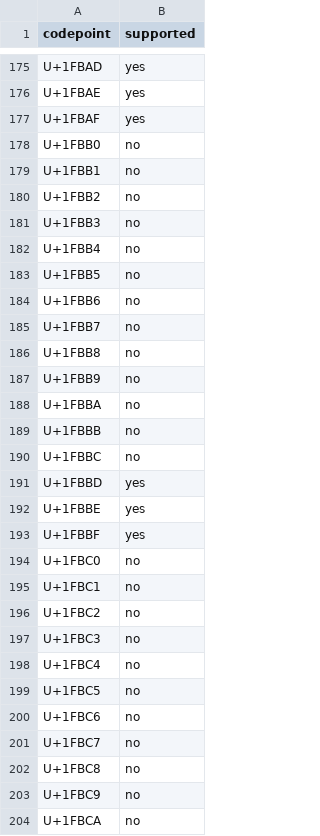
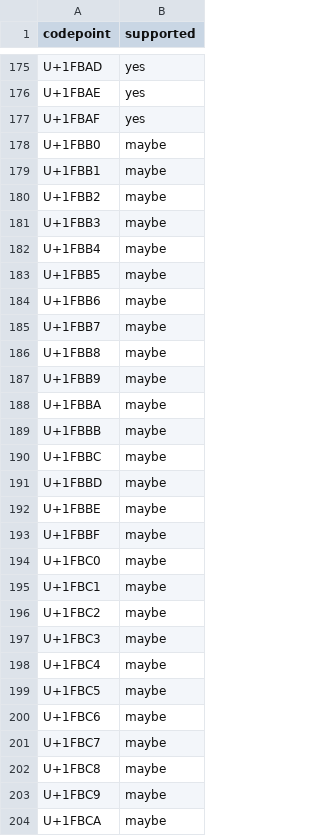
Before and after one commit to TyOverby/arewelegacycomputingyet.com, a CSV file: terminal-emulators/legacy_computing_compatibility/xtermjs.csv, drawn as a sheet; only a part is shown, gaps mark what is left out; the diff covers the shown part only.

```diff
--- a/terminal-emulators/legacy_computing_compatibility/xtermjs.csv
+++ b/terminal-emulators/legacy_computing_compatibility/xtermjs.csv
@@ -177,28 +177,28 @@ U+1FBAE,yes
 U+1FBAF,yes
-U+1FBB0,no
-U+1FBB1,no
-U+1FBB2,no
-U+1FBB3,no
-U+1FBB4,no
-U+1FBB5,no
-U+1FBB6,no
-U+1FBB7,no
-U+1FBB8,no
-U+1FBB9,no
-U+1FBBA,no
-U+1FBBB,no
-U+1FBBC,no
-U+1FBBD,yes
-U+1FBBE,yes
-U+1FBBF,yes
-U+1FBC0,no
-U+1FBC1,no
-U+1FBC2,no
-U+1FBC3,no
-U+1FBC4,no
-U+1FBC5,no
-U+1FBC6,no
-U+1FBC7,no
-U+1FBC8,no
-U+1FBC9,no
-U+1FBCA,no
+U+1FBB0,maybe
+U+1FBB1,maybe
+U+1FBB2,maybe
+U+1FBB3,maybe
+U+1FBB4,maybe
+U+1FBB5,maybe
+U+1FBB6,maybe
+U+1FBB7,maybe
+U+1FBB8,maybe
+U+1FBB9,maybe
+U+1FBBA,maybe
+U+1FBBB,maybe
+U+1FBBC,maybe
+U+1FBBD,maybe
+U+1FBBE,maybe
+U+1FBBF,maybe
+U+1FBC0,maybe
+U+1FBC1,maybe
+U+1FBC2,maybe
+U+1FBC3,maybe
+U+1FBC4,maybe
+U+1FBC5,maybe
+U+1FBC6,maybe
+U+1FBC7,maybe
+U+1FBC8,maybe
+U+1FBC9,maybe
+U+1FBCA,maybe
```
Also changed, not shown: 6 removed rows and 3 edited cells elsewhere in this file, terminal-emulators/legacy_computing_compatibility/ghostty.csv, terminal-emulators/legacy_computing_compatibility/kitty.csv, 11 other files.
